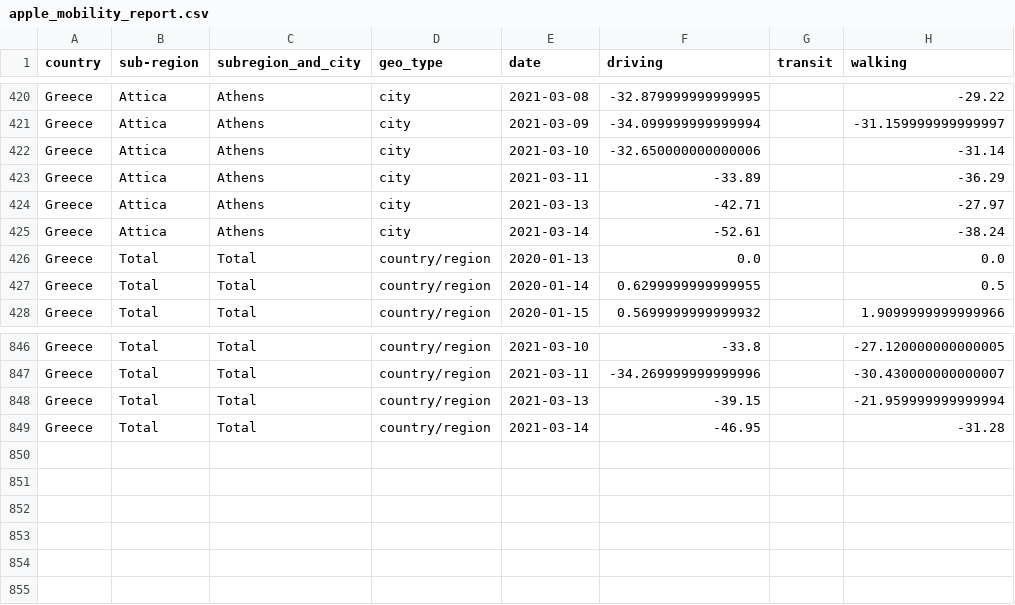
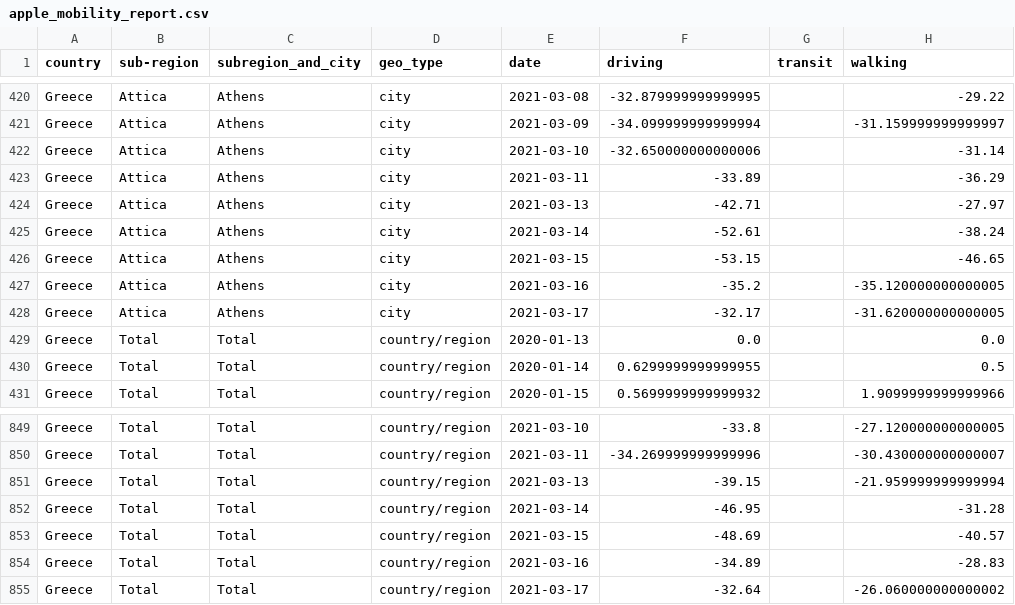
Before and after one commit to akritiko/covid19gr, a CSV file: data/csv/apple_mobility_report.csv, drawn as a sheet; only a part is shown, gaps mark what is left out; the diff names each change by its address in the sheet, - before the commit and + after, or states it on an @@ line.

```diff
--- a/data/csv/apple_mobility_report.csv
+++ b/data/csv/apple_mobility_report.csv
+row 426: Greece | Attica | Athens | city | 2021-03-15 | -53.15 |  | -46.65
+row 427: Greece | Attica | Athens | city | 2021-03-16 | -35.2 |  | -35.120000000000005
+row 428: Greece | Attica | Athens | city | 2021-03-17 | -32.17 |  | -31.620000000000005
+row 853: Greece | Total | Total | country/region | 2021-03-15 | -48.69 |  | -40.57
+row 854: Greece | Total | Total | country/region | 2021-03-16 | -34.89 |  | -28.83
+row 855: Greece | Total | Total | country/region | 2021-03-17 | -32.64 |  | -26.060000000000002
```
Also changed, not shown: data/csv/2020_GR_Region_Mobility_Report.csv, data/csv/greeceTimeline.csv, 37 other files.
